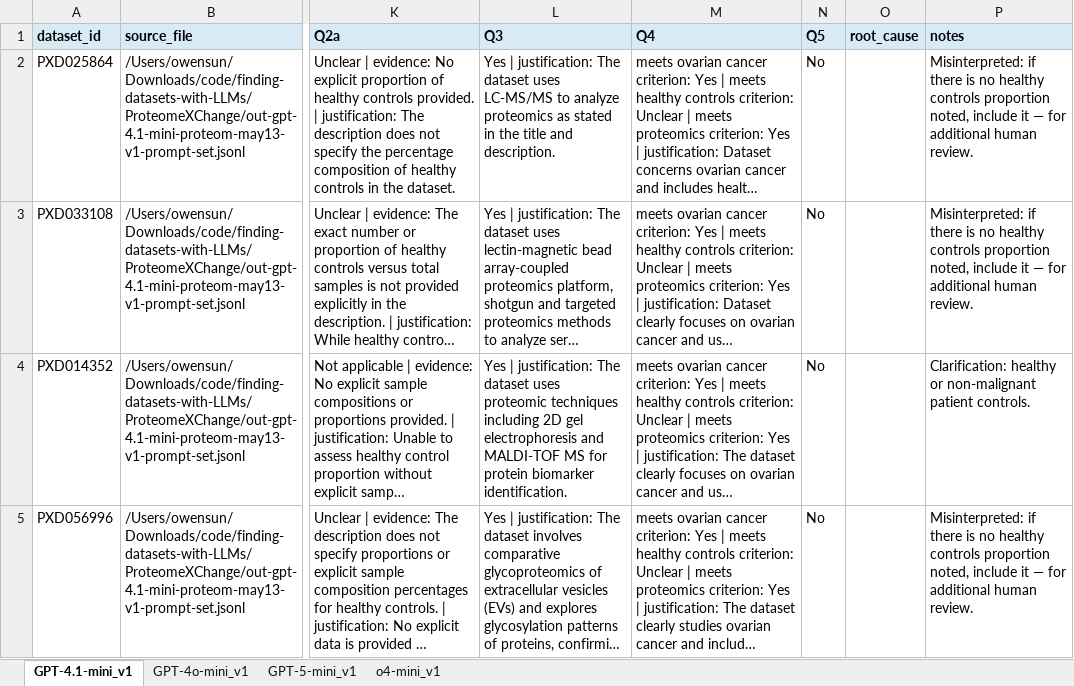
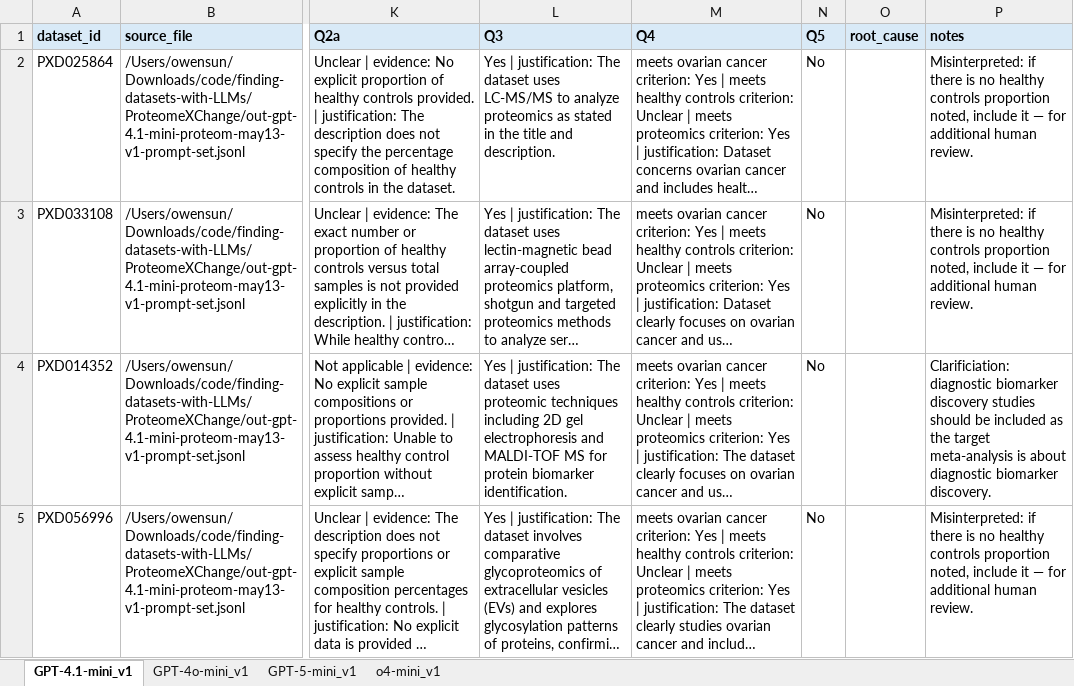
Before and after one commit to osun24/finding-datasets-with-LLMs, an Excel workbook: ProteomeXChange/false_classification_review_v1.xlsx, sheet GPT-4.1-mini_v1, drawn as a sheet; only a part is shown, gaps mark what is left out; long unchanged cells end in …; values as stored, in another font and other column widths than the file's, no borders; conditional formats not drawn; the diff names each change by its address in the sheet, - before the commit and + after, or states it on an @@ line.

```diff
--- a/ProteomeXChange/false_classification_review_v1.xlsx (sheet GPT-4.1-mini_v1)
+++ b/ProteomeXChange/false_classification_review_v1.xlsx (sheet GPT-4.1-mini_v1)
-P4 (notes): Clarification: healthy or non-malignant patient controls.
+P4 (notes): Clarificiation: diagnostic biomarker discovery studies should be included as the target meta-analysis is about diagnostic biomarker discovery.
```
Also changed, not shown: sheet GPT-4o-mini_v1, sheet GPT-5-mini_v1, sheet o4-mini_v1, 21 other files.
